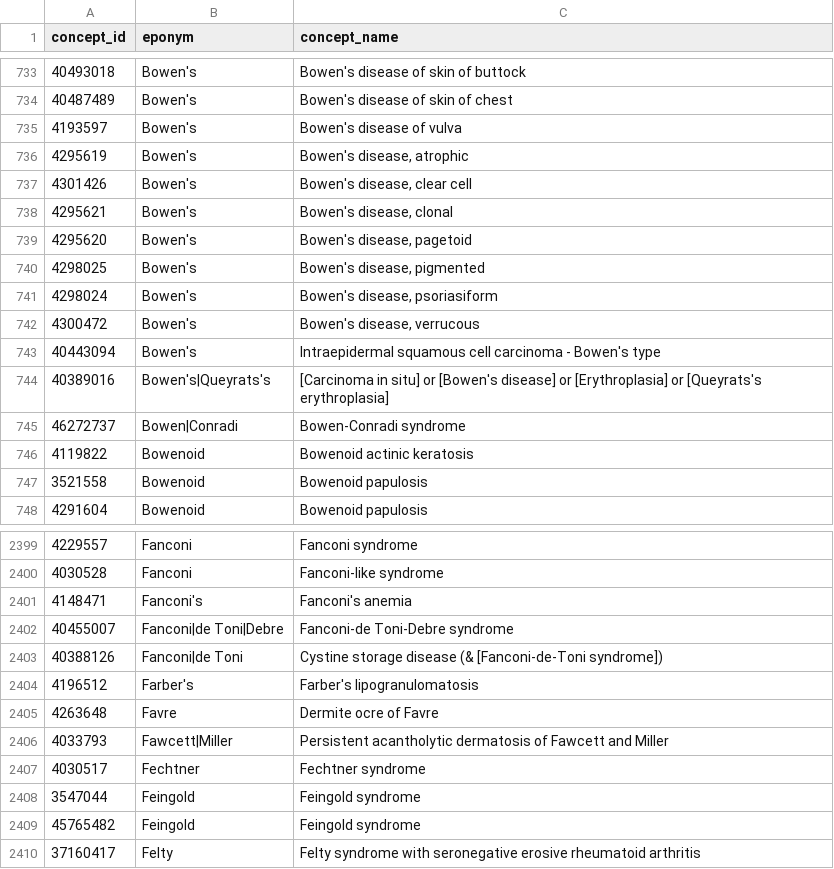
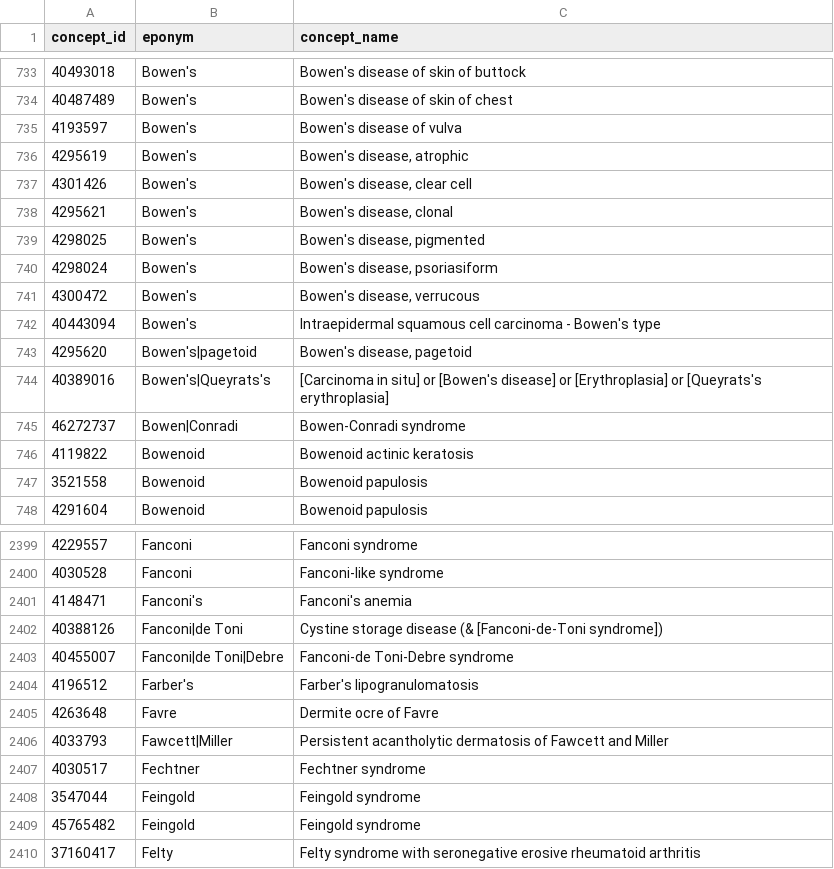
Before and after one commit to all-of-us/eponyms-ai, a CSV file: data/final_eponymous_concepts.csv, drawn as a sheet; only a part is shown, gaps mark what is left out.

Commit message:
Update order

```diff
--- a/data/final_eponymous_concepts.csv
+++ b/data/final_eponymous_concepts.csv
@@ -738,3 +738,2 @@ concept_id,eponym,concept_name
 4295621,Bowen's,"Bowen's disease, clonal"
-4295620,Bowen's,"Bowen's disease, pagetoid"
 4298025,Bowen's,"Bowen's disease, pigmented"
@@ -743,2 +742,3 @@ concept_id,eponym,concept_name
 40443094,Bowen's,Intraepidermal squamous cell carcinoma - Bowen's type
+4295620,Bowen's|pagetoid,"Bowen's disease, pagetoid"
 40389016,Bowen's|Queyrats's,[Carcinoma in situ] or [Bowen's disease] or [Erythroplasia] or [Queyrats's erythroplasia]
@@ -2401,4 +2401,4 @@ concept_id,eponym,concept_name
 4148471,Fanconi's,Fanconi's anemia
-40455007,Fanconi|de Toni|Debre,Fanconi-de Toni-Debre syndrome
 40388126,Fanconi|de Toni,Cystine storage disease (& [Fanconi-de-Toni syndrome])
+40455007,Fanconi|de Toni|Debre,Fanconi-de Toni-Debre syndrome
 4196512,Farber's,Farber's lipogranulomatosis
```
